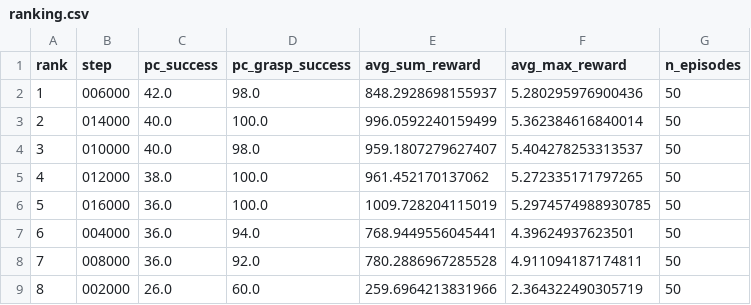
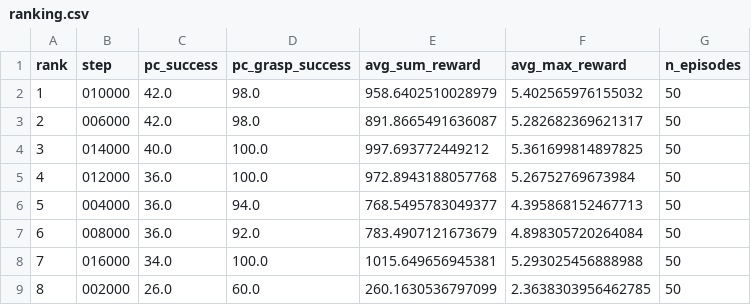
Before and after one commit to milong26/lerobot_june, a CSV file: personal/work2/eval_model/checkpoint_sweep/random_corner3/ranking.csv, drawn as a sheet.

```diff
--- a/personal/work2/eval_model/checkpoint_sweep/random_corner3/ranking.csv
+++ b/personal/work2/eval_model/checkpoint_sweep/random_corner3/ranking.csv
@@ -1,9 +1,9 @@
 rank,step,pc_success,pc_grasp_success,avg_sum_reward,avg_max_reward,n_episodes
-1,006000,42.0,98.0,848.2928698155937,5.280295976900436,50
-2,014000,40.0,100.0,996.0592240159499,5.362384616840014,50
-3,010000,40.0,98.0,959.1807279627407,5.404278253313537,50
-4,012000,38.0,100.0,961.452170137062,5.272335171797265,50
-5,016000,36.0,100.0,1009.728204115019,5.2974574988930785,50
-6,004000,36.0,94.0,768.9449556045441,4.39624937623501,50
-7,008000,36.0,92.0,780.2886967285528,4.911094187174811,50
-8,002000,26.0,60.0,259.6964213831966,2.364322490305719,50
+1,010000,42.0,98.0,958.6402510028979,5.402565976155032,50
+2,006000,42.0,98.0,891.8665491636087,5.282682369621317,50
+3,014000,40.0,100.0,997.693772449212,5.361699814897825,50
+4,012000,36.0,100.0,972.8943188057768,5.26752769673984,50
+5,004000,36.0,94.0,768.5495783049377,4.395868152467713,50
+6,008000,36.0,92.0,783.4907121673679,4.898305720264084,50
+7,016000,34.0,100.0,1015.649656945381,5.293025456888988,50
+8,002000,26.0,60.0,260.1630536797099,2.3638303956462785,50
```
Also changed, not shown: personal/work2/eval_model/checkpoint_sweep/random_corner3/summary.csv, 5 other files.
